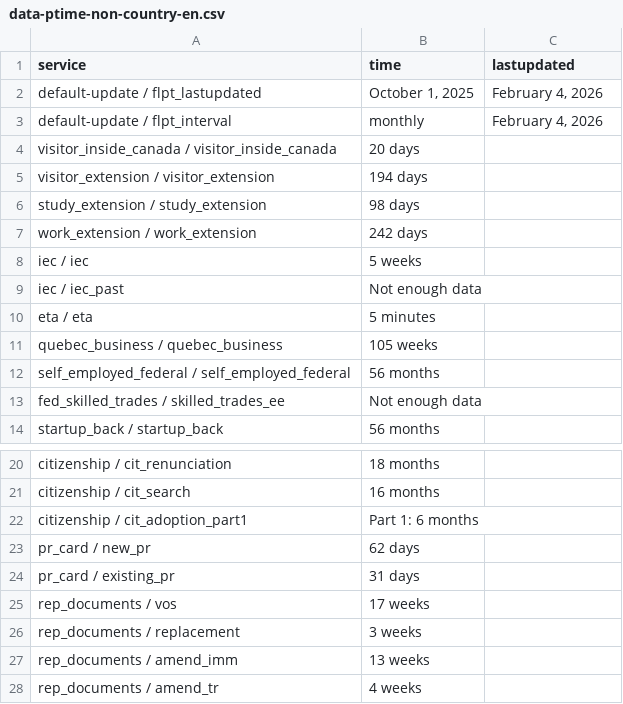
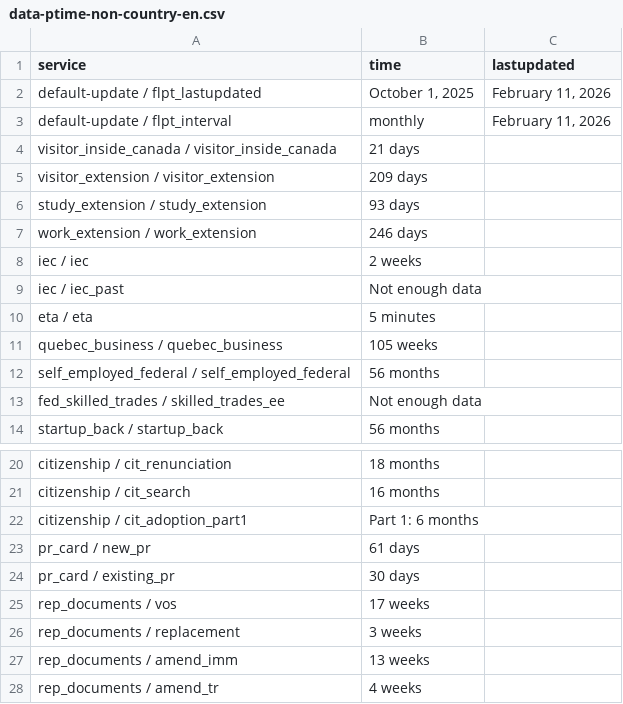
Before and after one commit to tinng81/cic-processing-times, a CSV file: data-ptime-non-country-en.csv, drawn as a sheet; only a part is shown, gaps mark what is left out.

Commit message:
Flat: latest data (2026-02-12T00:24:08.722Z) {   "date": "2026-02-12T00:24:08.722Z",   "files": [     {       "name": "data-ptime-en.csv",       "deltaBytes": -61,       "source": "https://www.canada.ca/content/dam/ircc/documents/json/data-ptime-en.json"     },     {       "name": "data-ptime-en.json",       "deltaBytes": -59,       "source": "https://www.canada.ca/content/dam/ircc/documents/json/data-ptime-en.json"     },     {       "name": "formatted-data-ptime-en.csv",       "deltaBytes": 23,       "source": "https://www.canada.ca/content/dam/ircc/documents/json/data-ptime-en.json"     },     {       "name": "formatted-selected-countries-data-ptime-en.csv",       "deltaBytes": 5,       "source": "https://www.canada.ca/content/dam/ircc/documents/json/data-ptime-en.json"     },     {       "name": "data-ptime-non-country-en.csv",       "deltaBytes": 2,       "source": "https://www.canada.ca/content/dam/ircc/documents/json/data-ptime-non-country-en.json"     },     {       "name": "data-ptime-non-country-en.json",       "deltaBytes": -249,       "source": "https://www.canada.ca/content/dam/ircc/documents/json/data-ptime-non-country-en.json"     }   ] }

```diff
--- a/data-ptime-non-country-en.csv
+++ b/data-ptime-non-country-en.csv
@@ -1,9 +1,9 @@
 service,time,lastupdated
-default-update / flpt_lastupdated,"October 1, 2025","February 4, 2026"
-default-update / flpt_interval, monthly,"February 4, 2026"
-visitor_inside_canada / visitor_inside_canada,20 days,
-visitor_extension / visitor_extension,194 days,
-study_extension / study_extension,98 days,
-work_extension / work_extension,242 days,
-iec / iec,5 weeks,
+default-update / flpt_lastupdated,"October 1, 2025","February 11, 2026"
+default-update / flpt_interval, monthly,"February 11, 2026"
+visitor_inside_canada / visitor_inside_canada,21 days,
+visitor_extension / visitor_extension,209 days,
+study_extension / study_extension,93 days,
+work_extension / work_extension,246 days,
+iec / iec,2 weeks,
 iec / iec_past,Not enough data,
@@ -22,4 +22,4 @@ citizenship / cit_search,16 months,
 citizenship / cit_adoption_part1,Part 1: 6 months,
-pr_card / new_pr,62 days,
-pr_card / existing_pr,31 days,
+pr_card / new_pr,61 days,
+pr_card / existing_pr,30 days,
 rep_documents / vos,17 weeks,
```
Also changed, not shown: data-ptime-en.csv, formatted-data-ptime-en.csv, 3 other files.
